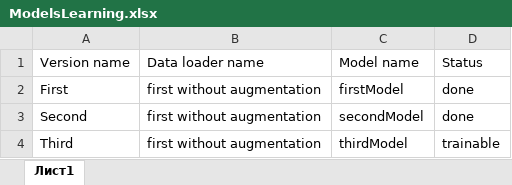
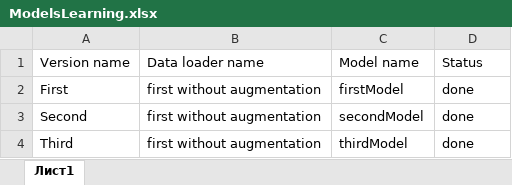
Before and after one commit to dima0409/Yandex-specialization-ML, an Excel workbook: autorun/ModelsLearning.xlsx, sheet Лист1, drawn as a sheet; values as stored, in another font and other column widths than the file's, no borders; the diff names each change by its address in the sheet, - before the commit and + after, or states it on an @@ line.

Commit message:
train third

```diff
--- a/autorun/ModelsLearning.xlsx (sheet Лист1)
+++ b/autorun/ModelsLearning.xlsx (sheet Лист1)
-D4: trainable
+D4: done
```
Also changed, not shown: 16 other files.
